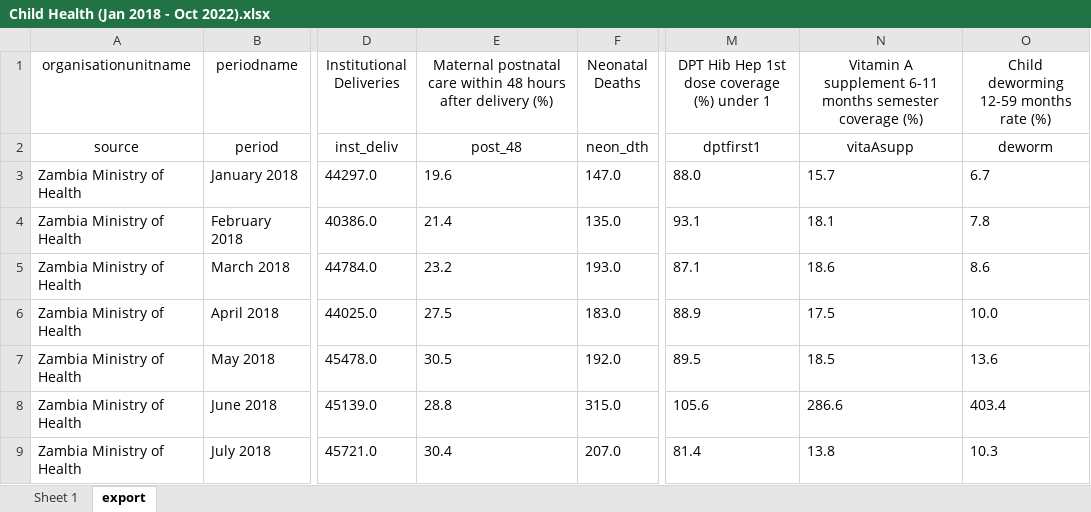
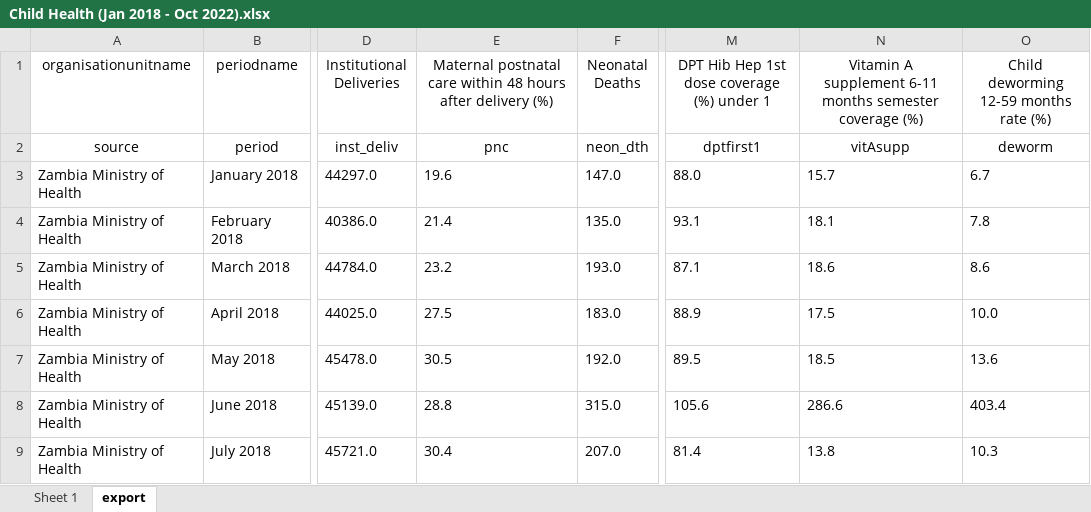
Before and after one commit to ManagementSystemsIntl/Zambia-E4H, an Excel workbook: data/July-Sep 2022/Child Health (Jan 2018 - Oct 2022).xlsx, sheet export, drawn as a sheet; only a part is shown, gaps mark what is left out; values as stored, in another font and other column widths than the file's, no borders; the diff names each change by its address in the sheet, - before the commit and + after, or states it on an @@ line.

```diff
--- a/data/July-Sep 2022/Child Health (Jan 2018 - Oct 2022).xlsx (sheet export)
+++ b/data/July-Sep 2022/Child Health (Jan 2018 - Oct 2022).xlsx (sheet export)
-E2: post_48
+E2: pnc
-N2: vitaAsupp
+N2: vitAsupp
```
Also changed, not shown: 19 other files.
